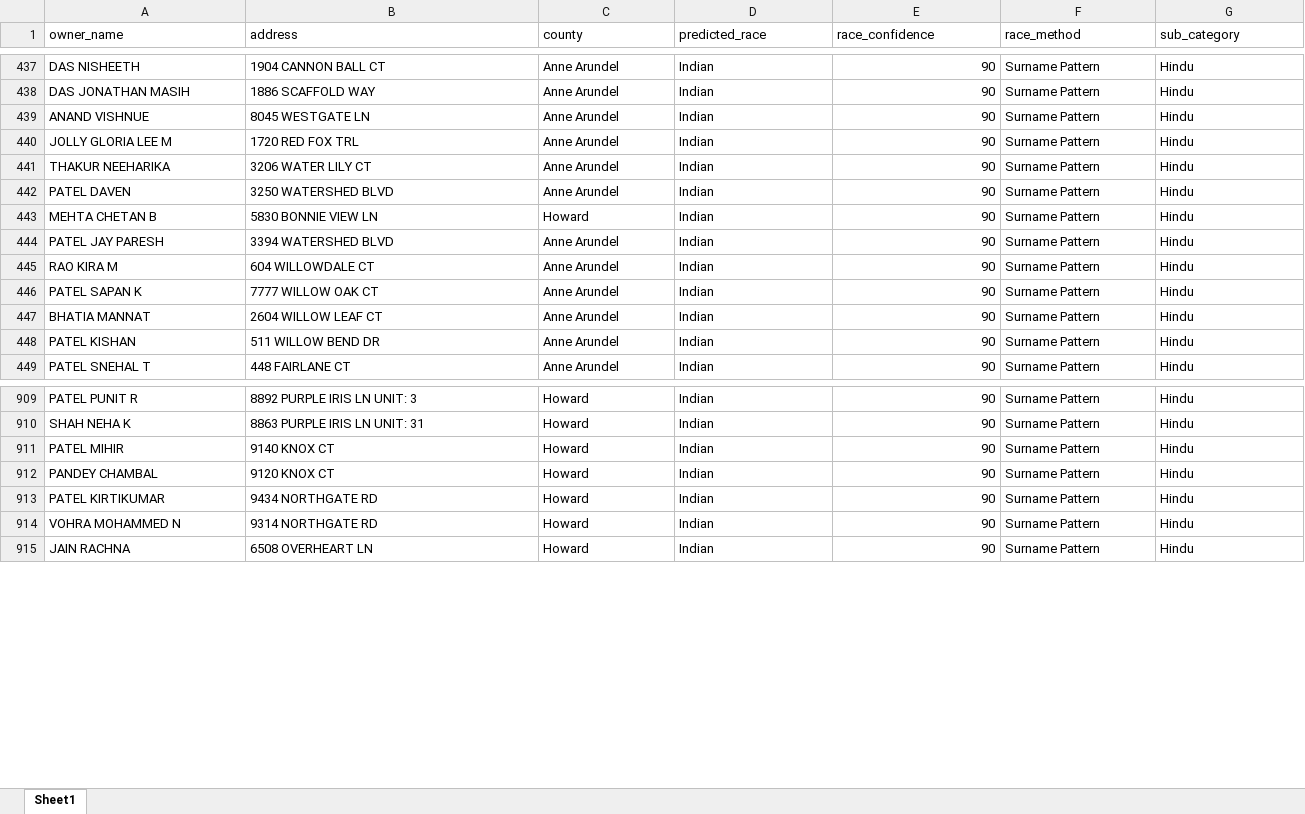
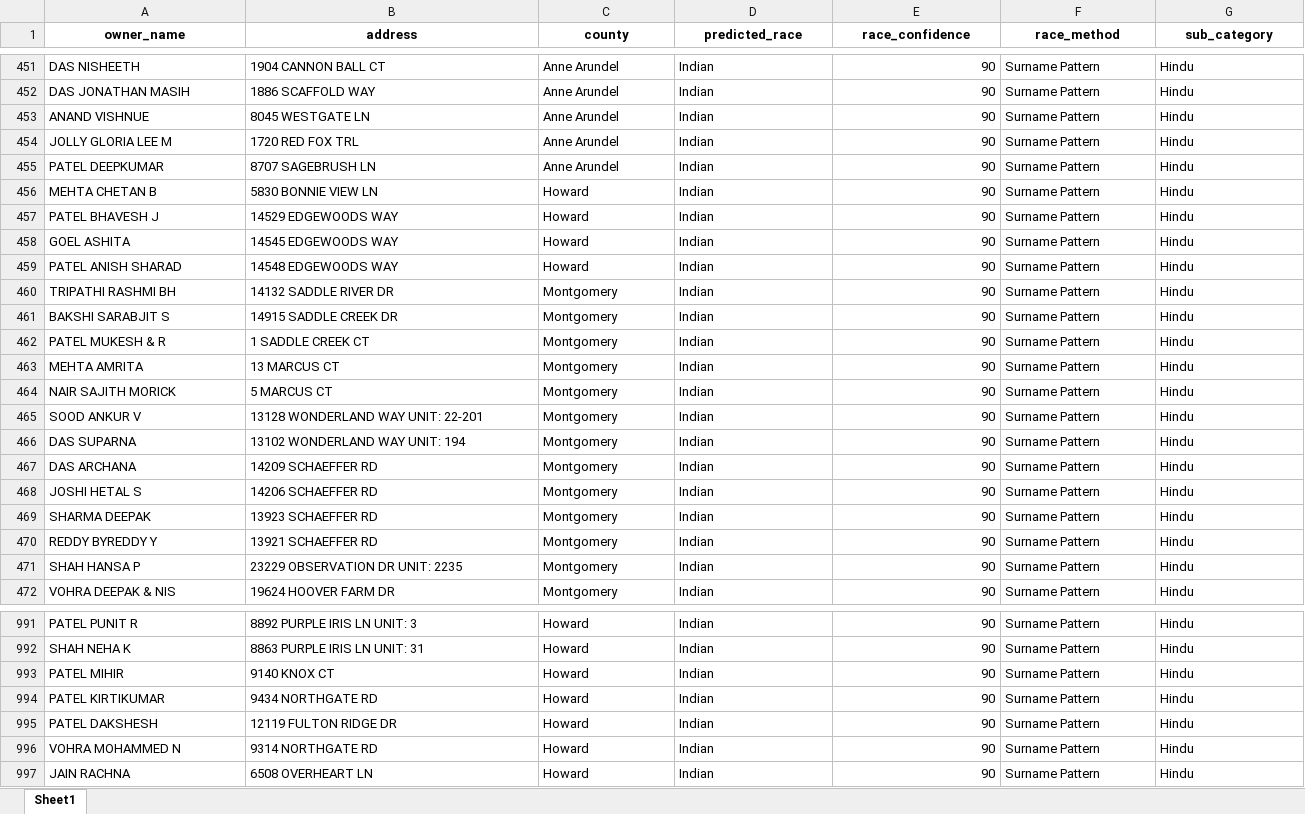
Before and after one commit to vsailesh/MD_PropertyBOT, an Excel workbook: data/Hindu_Origin_Owners.xlsx, sheet Sheet1, drawn as a sheet; only a part is shown, gaps mark what is left out; values as stored, in another font and other column widths than the file's, no borders; addresses are those after the commit; the diff covers the shown part only; the diff names each change by its address in the sheet, - before the commit and + after, or states it on an @@ line.

Commit message:
Exhaustive MD street sweep, ArcGIS integration, and Hindu owner extraction update

```diff
--- a/data/Hindu_Origin_Owners.xlsx (sheet Sheet1)
+++ b/data/Hindu_Origin_Owners.xlsx (sheet Sheet1)
@@ A1:G1 bold: off → on, alignment: left → center @@
@@ row 441 moved to row 436: THAKUR NEEHARIKA @@
@@ row 442 moved to row 390: PATEL DAVEN @@
+row 455: PATEL DEEPKUMAR | 8707 SAGEBRUSH LN | Anne Arundel | Indian | 90 | Surname Pattern | Hindu
-A457 (owner_name): PATEL JAY PARESH
+A457 (owner_name): PATEL BHAVESH J
-B457 (address): 3394 WATERSHED BLVD
+B457 (address): 14529 EDGEWOODS WAY
-C457 (county): Anne Arundel
+C457 (county): Howard
+row 458: GOEL ASHITA | 14545 EDGEWOODS WAY | Howard | Indian | 90 | Surname Pattern | Hindu
+row 459: PATEL ANISH SHARAD | 14548 EDGEWOODS WAY | Howard | Indian | 90 | Surname Pattern | Hindu
-A460 (owner_name): RAO KIRA M
+A460 (owner_name): TRIPATHI RASHMI BH
-B460 (address): 604 WILLOWDALE CT
+B460 (address): 14132 SADDLE RIVER DR
-C460 (county): Anne Arundel
+C460 (county): Montgomery
+row 461: BAKSHI SARABJIT S | 14915 SADDLE CREEK DR | Montgomery | Indian | 90 | Surname Pattern | Hindu
-A462 (owner_name): PATEL SAPAN K
+A462 (owner_name): PATEL MUKESH & R
-B462 (address): 7777 WILLOW OAK CT
+B462 (address): 1 SADDLE CREEK CT
-C462:C463 (county): Anne Arundel
+C462:C463 (county): Montgomery
-A463 (owner_name): BHATIA MANNAT
+A463 (owner_name): MEHTA AMRITA
-B463 (address): 2604 WILLOW LEAF CT
+B463 (address): 13 MARCUS CT
+row 464: NAIR SAJITH MORICK | 5 MARCUS CT | Montgomery | Indian | 90 | Surname Pattern | Hindu
+row 465: SOOD ANKUR V | 13128 WONDERLAND WAY UNIT: 22-201 | Montgomery | Indian | 90 | Surname Pattern | Hindu
-A466 (owner_name): PATEL KISHAN
+A466 (owner_name): DAS SUPARNA
-B466 (address): 511 WILLOW BEND DR
+B466 (address): 13102 WONDERLAND WAY UNIT: 194
-C466 (county): Anne Arundel
+C466 (county): Montgomery
+row 467: DAS ARCHANA | 14209 SCHAEFFER RD | Montgomery | Indian | 90 | Surname Pattern | Hindu
-A468 (owner_name): PATEL SNEHAL T
+A468 (owner_name): JOSHI HETAL S
-B468 (address): 448 FAIRLANE CT
+B468 (address): 14206 SCHAEFFER RD
-C468 (county): Anne Arundel
+C468 (county): Montgomery
+row 469: SHARMA DEEPAK | 13923 SCHAEFFER RD | Montgomery | Indian | 90 | Surname Pattern | Hindu
+row 470: REDDY BYREDDY Y | 13921 SCHAEFFER RD | Montgomery | Indian | 90 | Surname Pattern | Hindu
+row 471: SHAH HANSA P | 23229 OBSERVATION DR UNIT: 2235 | Montgomery | Indian | 90 | Surname Pattern | Hindu
+row 472: VOHRA DEEPAK & NIS | 19624 HOOVER FARM DR | Montgomery | Indian | 90 | Surname Pattern | Hindu
@@ row 912 moved to row 985: PANDEY CHAMBAL @@
@@ row 922 moved to row 995: PATEL DAKSHESH @@
```
Also changed, not shown: other rows of this sheet, 6 other files.
